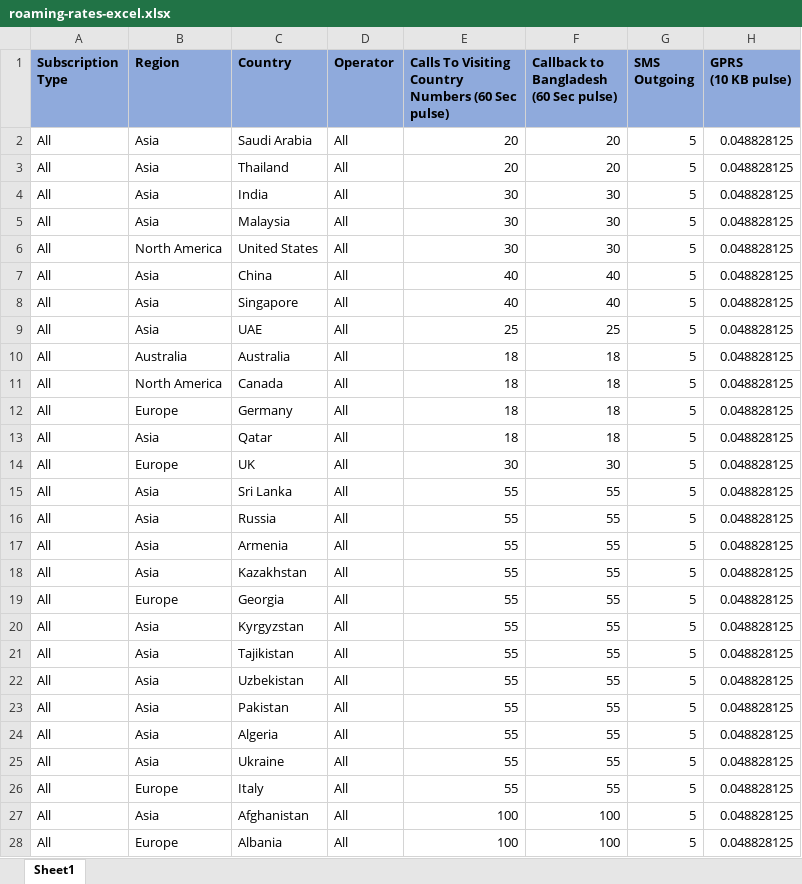
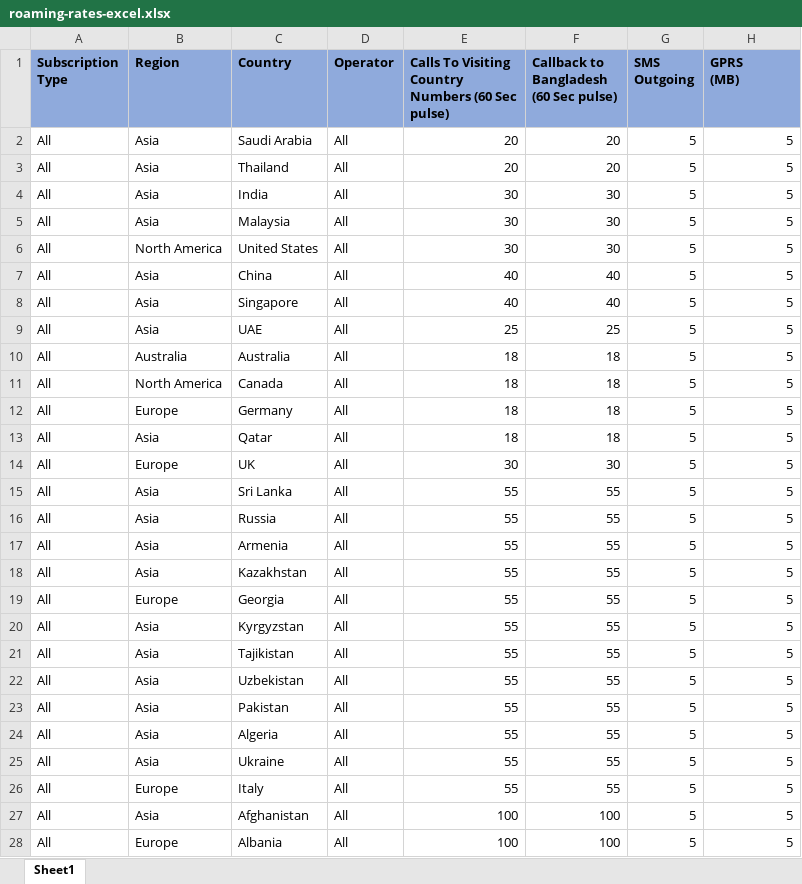
Before and after one commit to md-jahidul/bl_cms, an Excel workbook: public/sample-format/roaming-rates-excel.xlsx, sheet Sheet1, drawn as a sheet; only a part is shown; values as stored, in another font and other column widths than the file's, no borders; ↵ is a line break in a cell; the diff covers the shown part only; the diff names each change by its address in the sheet, - before the commit and + after, or states it on an @@ line.

```diff
--- a/public/sample-format/roaming-rates-excel.xlsx (sheet Sheet1)
+++ b/public/sample-format/roaming-rates-excel.xlsx (sheet Sheet1)
-H1: GPRS ↵ (10 KB pulse)
+H1: GPRS ↵ (MB)
-H2:H28 (GPRS (MB)): 0.048828125
+H2:H28 (GPRS (MB)): 5
```
Also changed, not shown: 132 edited cells elsewhere in this sheet, public/sample-format/roaming-bundle-excel.xlsx, public/sample-format/roaming-operator-excel.xlsx, 2 other files.
